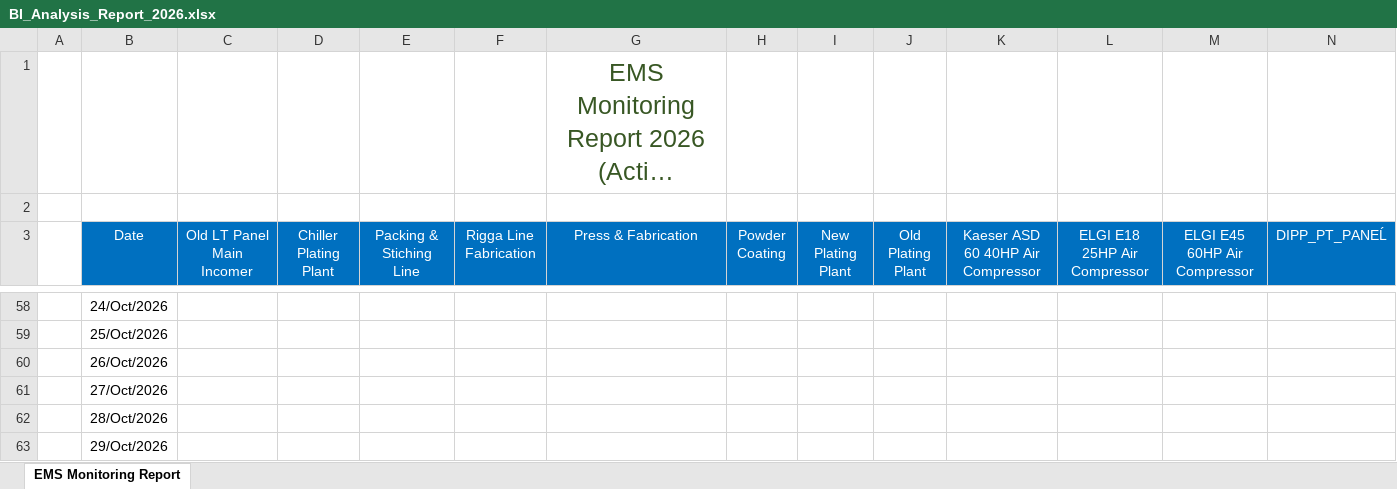
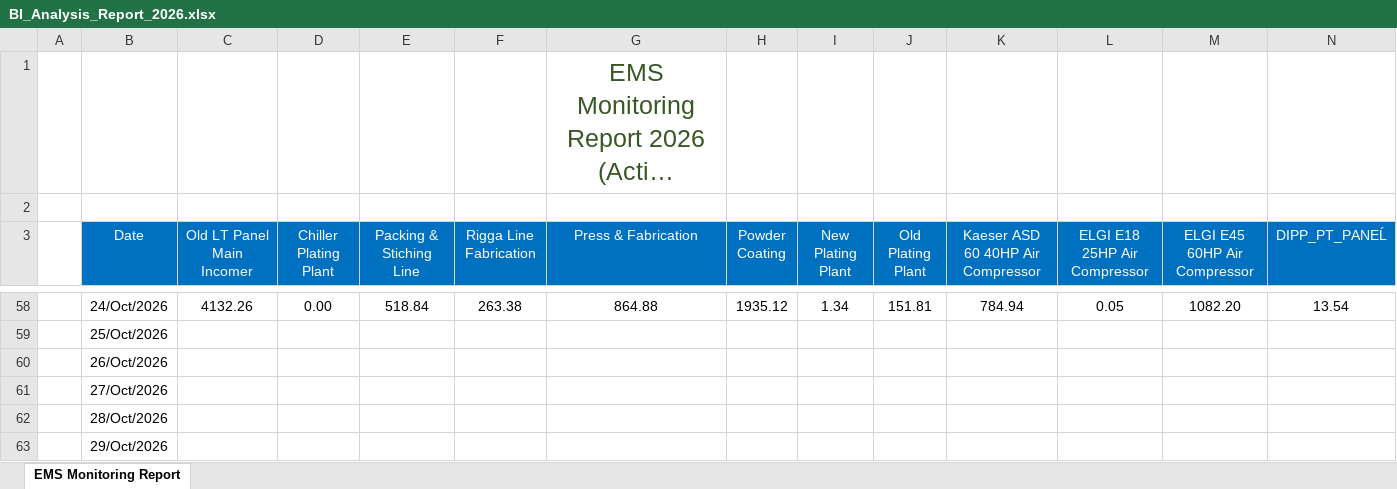
Before and after one commit to MrigankoSarkar/Energy_Automation-SAVERA, an Excel workbook: BI_Analysis_Report_2026.xlsx, sheet EMS Monitoring Report, drawn as a sheet; only a part is shown, gaps mark what is left out; long unchanged cells end in …; values as stored, in another font and other column widths than the file's, no borders; the diff covers the shown part only; the diff names each change by its address in the sheet, - before the commit and + after, or states it on an @@ line.

```diff
--- a/BI_Analysis_Report_2026.xlsx (sheet EMS Monitoring Report)
+++ b/BI_Analysis_Report_2026.xlsx (sheet EMS Monitoring Report)
-C58 (Old LT Panel Main Incomer): (empty)
+C58 (Old LT Panel Main Incomer): 4132.26
-D58 (Chiller Plating Plant): (empty)
+D58 (Chiller Plating Plant): 0.00
-E58 (Packing & Stiching Line): (empty)
+E58 (Packing & Stiching Line): 518.84
-F58 (Rigga Line Fabrication): (empty)
+F58 (Rigga Line Fabrication): 263.38
-G58 (Press & Fabrication): (empty)
+G58 (Press & Fabrication): 864.88
-H58 (Powder Coating): (empty)
+H58 (Powder Coating): 1935.12
-I58 (New Plating Plant): (empty)
+I58 (New Plating Plant): 1.34
-J58 (Old Plating Plant): (empty)
+J58 (Old Plating Plant): 151.81
-K58: (empty)
+K58: 784.94
-L58 (ELGI E18 25HP Air Compressor): (empty)
+L58 (ELGI E18 25HP Air Compressor): 0.05
-M58 (ELGI E45 60HP Air Compressor): (empty)
+M58 (ELGI E45 60HP Air Compressor): 1082.20
-N58 (DIPP_PT_PANEĹ): (empty)
+N58 (DIPP_PT_PANEĹ): 13.54
```
Also changed, not shown: 36 edited cells elsewhere in this sheet.
